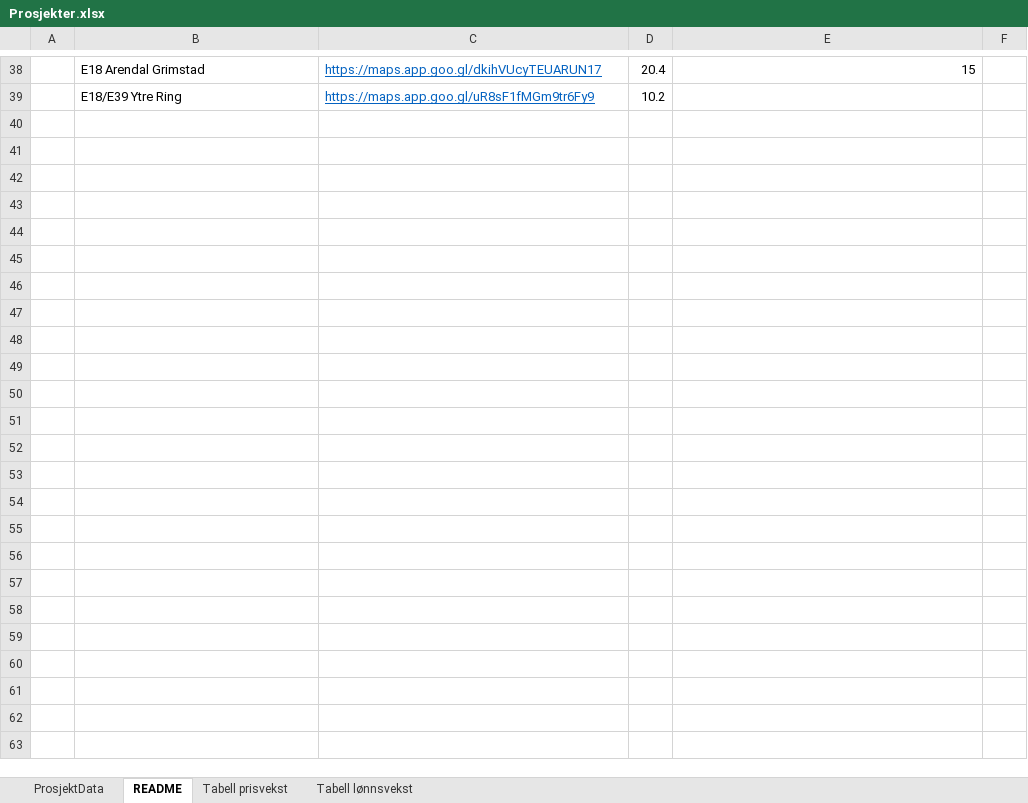
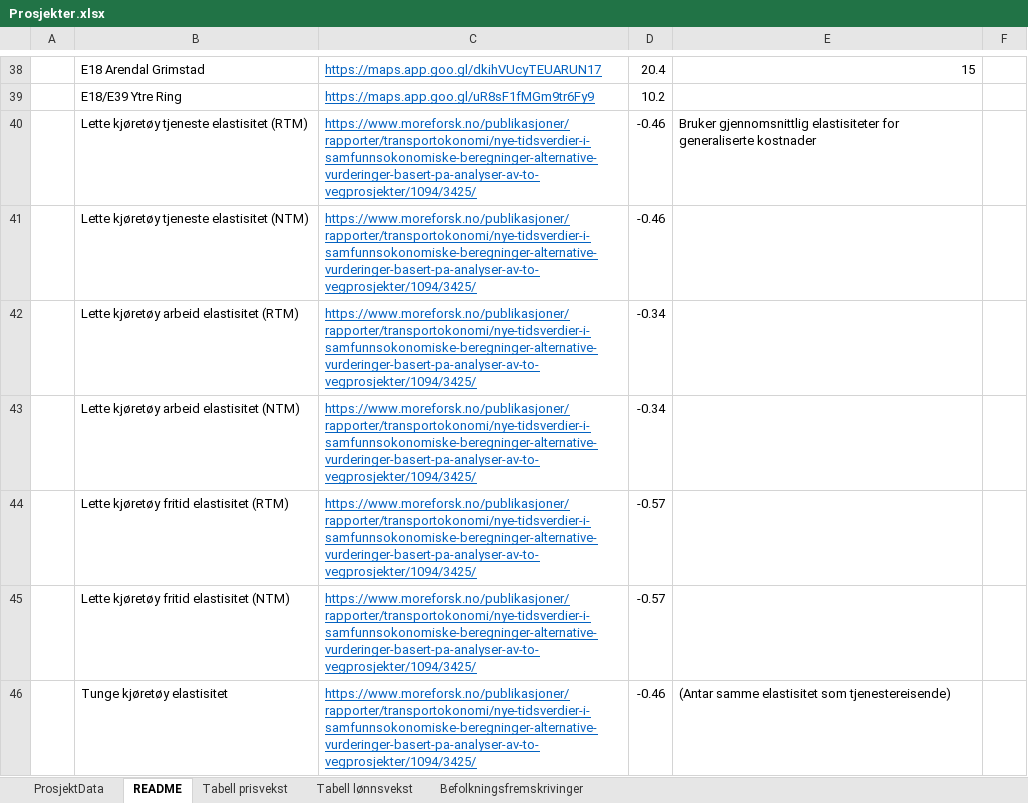
Before and after one commit to JohanWidding/JKS_modell, an Excel workbook: data/Prosjekter.xlsx, sheet README, drawn as a sheet; only a part is shown, gaps mark what is left out; values as stored, in another font and other column widths than the file's, no borders; the diff names each change by its address in the sheet, - before the commit and + after, or states it on an @@ line.

```diff
--- a/data/Prosjekter.xlsx (sheet README)
+++ b/data/Prosjekter.xlsx (sheet README)
+sheet tab: Befolkningsfremskrivinger
+row 40:  | Lette kjøretøy tjeneste elastisitet (RTM) | https://www.moreforsk.no/publikasjoner/rapporter/transportokonomi/nye-tidsverdier-i-samfunnsokonomiske-beregninger-alternative-vurderinger-basert-pa-analyser-av-to-vegprosjekter/1094/3425/ | -0.46 | Bruker gjennomsnittlig elastisiteter for generaliserte kostnader
+row 41:  | Lette kjøretøy tjeneste elastisitet (NTM) | https://www.moreforsk.no/publikasjoner/rapporter/transportokonomi/nye-tidsverdier-i-samfunnsokonomiske-beregninger-alternative-vurderinger-basert-pa-analyser-av-to-vegprosjekter/1094/3425/ | -0.46
+row 42:  | Lette kjøretøy arbeid elastisitet (RTM) | https://www.moreforsk.no/publikasjoner/rapporter/transportokonomi/nye-tidsverdier-i-samfunnsokonomiske-beregninger-alternative-vurderinger-basert-pa-analyser-av-to-vegprosjekter/1094/3425/ | -0.34
+row 43:  | Lette kjøretøy arbeid elastisitet (NTM) | https://www.moreforsk.no/publikasjoner/rapporter/transportokonomi/nye-tidsverdier-i-samfunnsokonomiske-beregninger-alternative-vurderinger-basert-pa-analyser-av-to-vegprosjekter/1094/3425/ | -0.34
+row 44:  | Lette kjøretøy fritid elastisitet (RTM) | https://www.moreforsk.no/publikasjoner/rapporter/transportokonomi/nye-tidsverdier-i-samfunnsokonomiske-beregninger-alternative-vurderinger-basert-pa-analyser-av-to-vegprosjekter/1094/3425/ | -0.57
+row 45:  | Lette kjøretøy fritid elastisitet (NTM) | https://www.moreforsk.no/publikasjoner/rapporter/transportokonomi/nye-tidsverdier-i-samfunnsokonomiske-beregninger-alternative-vurderinger-basert-pa-analyser-av-to-vegprosjekter/1094/3425/ | -0.57
+row 46:  | Tunge kjøretøy elastisitet | https://www.moreforsk.no/publikasjoner/rapporter/transportokonomi/nye-tidsverdier-i-samfunnsokonomiske-beregninger-alternative-vurderinger-basert-pa-analyser-av-to-vegprosjekter/1094/3425/ | -0.46 | (Antar samme elastisitet som tjenestereisende)
```
Also changed, not shown: sheet ProsjektData, 5 other files.
